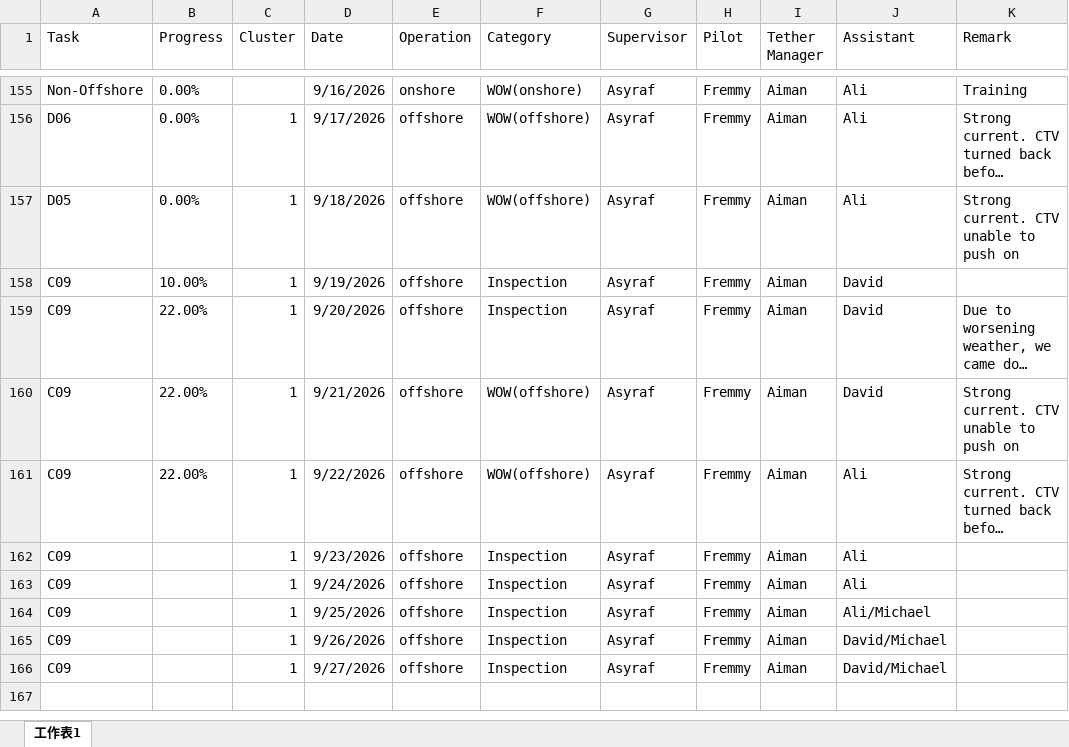
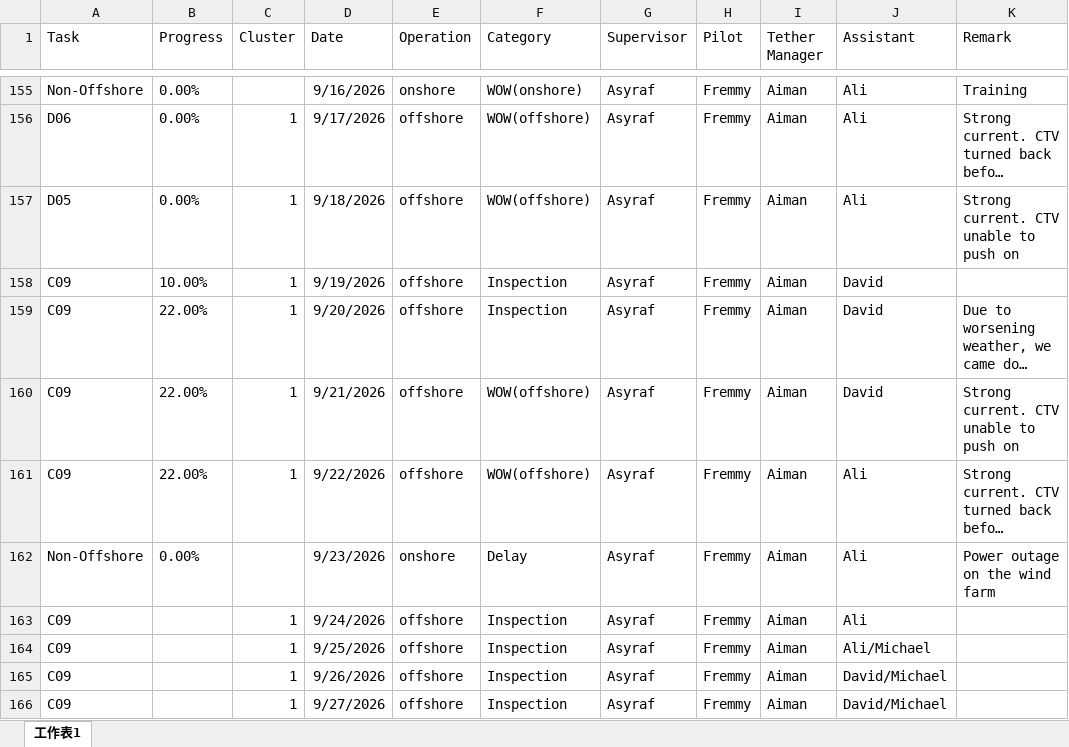
Before and after one commit to starrynight850509-dotcom/offshore-dashboard, an Excel workbook: progress.xlsx, sheet 工作表1, drawn as a sheet; only a part is shown, gaps mark what is left out; long unchanged cells end in …; values as stored, in another font and other column widths than the file's, no borders; removed rows and columns are numbered as before the commit, all else as after; the diff names each change by its address in the sheet, - before the commit and + after, or states it on an @@ line.

```diff
--- a/progress.xlsx (sheet 工作表1)
+++ b/progress.xlsx (sheet 工作表1)
-row 162: C09 |  | 1 | 9/23/2026 | offshore | Inspection | Asyraf | Fremmy | Aiman | Ali
+row 162: Non-Offshore | 0.00% |  | 9/23/2026 | onshore | Delay | Asyraf | Fremmy | Aiman | Ali | Power outage on the wind farm
```
Also changed, not shown: hourly.xlsx, 3 other files.
